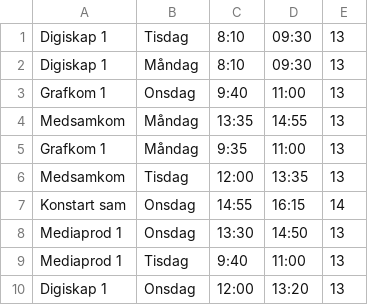
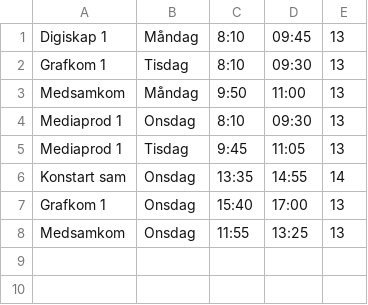
Before and after one commit to TE4-24/lararkontakt, a CSV file: public/admin/teacherSchedules/MHG.csv, drawn as a sheet.

```diff
--- a/public/admin/teacherSchedules/MHG.csv
+++ b/public/admin/teacherSchedules/MHG.csv
@@ -1,10 +1,8 @@
-Digiskap 1,Tisdag,8:10,09:30,13
-Digiskap 1,Måndag,8:10,09:30,13
-Grafkom 1,Onsdag,9:40,11:00,13
-Medsamkom,Måndag,13:35,14:55,13
-Grafkom 1,Måndag,9:35,11:00,13
-Medsamkom,Tisdag,12:00,13:35,13
-Konstart sam,Onsdag,14:55,16:15,14
-Mediaprod 1,Onsdag,13:30,14:50,13
-Mediaprod 1,Tisdag,9:40,11:00,13
-Digiskap 1,Onsdag,12:00,13:20,13
+Digiskap 1,Måndag,8:10,09:45,13
+Grafkom 1,Tisdag,8:10,09:30,13
+Medsamkom,Måndag,9:50,11:00,13
+Mediaprod 1,Onsdag,8:10,09:30,13
+Mediaprod 1,Tisdag,9:45,11:05,13
+Konstart sam,Onsdag,13:35,14:55,14
+Grafkom 1,Onsdag,15:40,17:00,13
+Medsamkom,Onsdag,11:55,13:25,13
```
Also changed, not shown: public/admin/teacherSchedules/EM.csv, public/admin/teacherSchedules/JB.csv, 13 other files.
